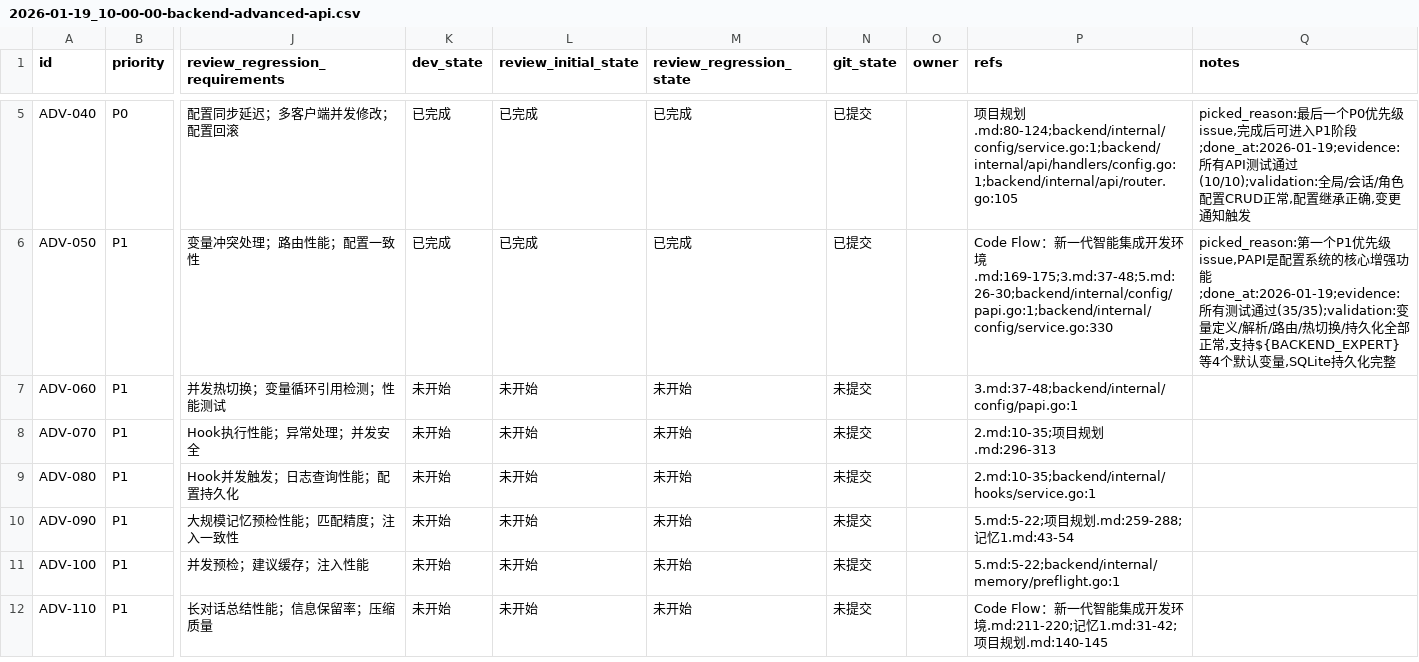
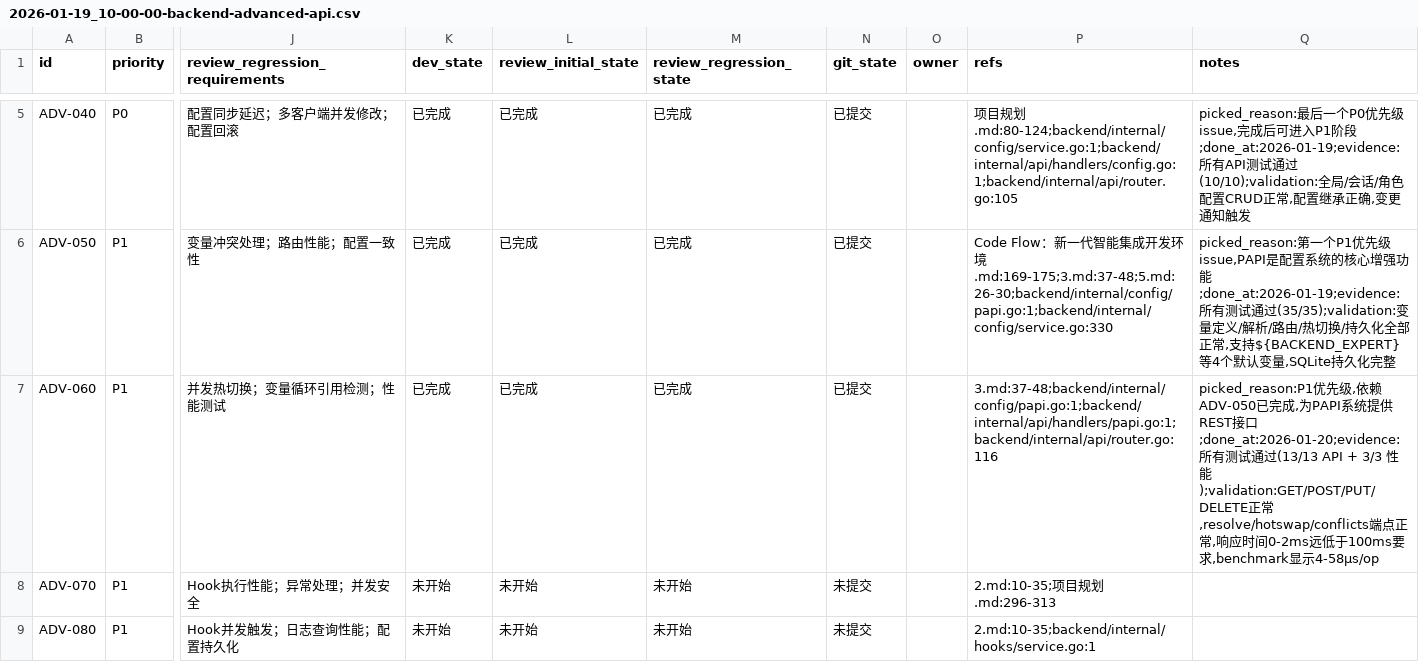
Before and after one commit to XingLingQAQ/Codeflow, a CSV file: issues/2026-01-19_10-00-00-backend-advanced-api.csv, drawn as a sheet; only a part is shown, gaps mark what is left out; the shorter side is filled out with more unchanged rows; the diff names each change by its address in the sheet, - before the commit and + after, or states it on an @@ line.

```diff
--- a/issues/2026-01-19_10-00-00-backend-advanced-api.csv
+++ b/issues/2026-01-19_10-00-00-backend-advanced-api.csv
-K7 (dev_state): 未开始
+K7 (dev_state): 已完成
-L7 (review_initial_state): 未开始
+L7 (review_initial_state): 已完成
-M7 (review_regression_state): 未开始
+M7 (review_regression_state): 已完成
-N7 (git_state): 未提交
+N7 (git_state): 已提交
-P7 (refs): 3.md:37-48;backend/internal/config/papi.go:1
+P7 (refs): 3.md:37-48;backend/internal/config/papi.go:1;backend/internal/api/handlers/papi.go:1;backend/internal/api/router.go:116
-Q7 (notes): (empty)
+Q7 (notes): picked_reason:P1优先级,依赖ADV-050已完成,为PAPI系统提供REST接口;done_at:2026-01-20;evidence:所有测试通过(13/13 API + 3/3 性能);validation:GET/POST/PUT/DELETE正常,resolve/hotswap/conflicts端点正常,响应时间0-2ms远低于100ms要求,benchmark显示4-58μs/op
```
Also changed, not shown: 4 other files.
